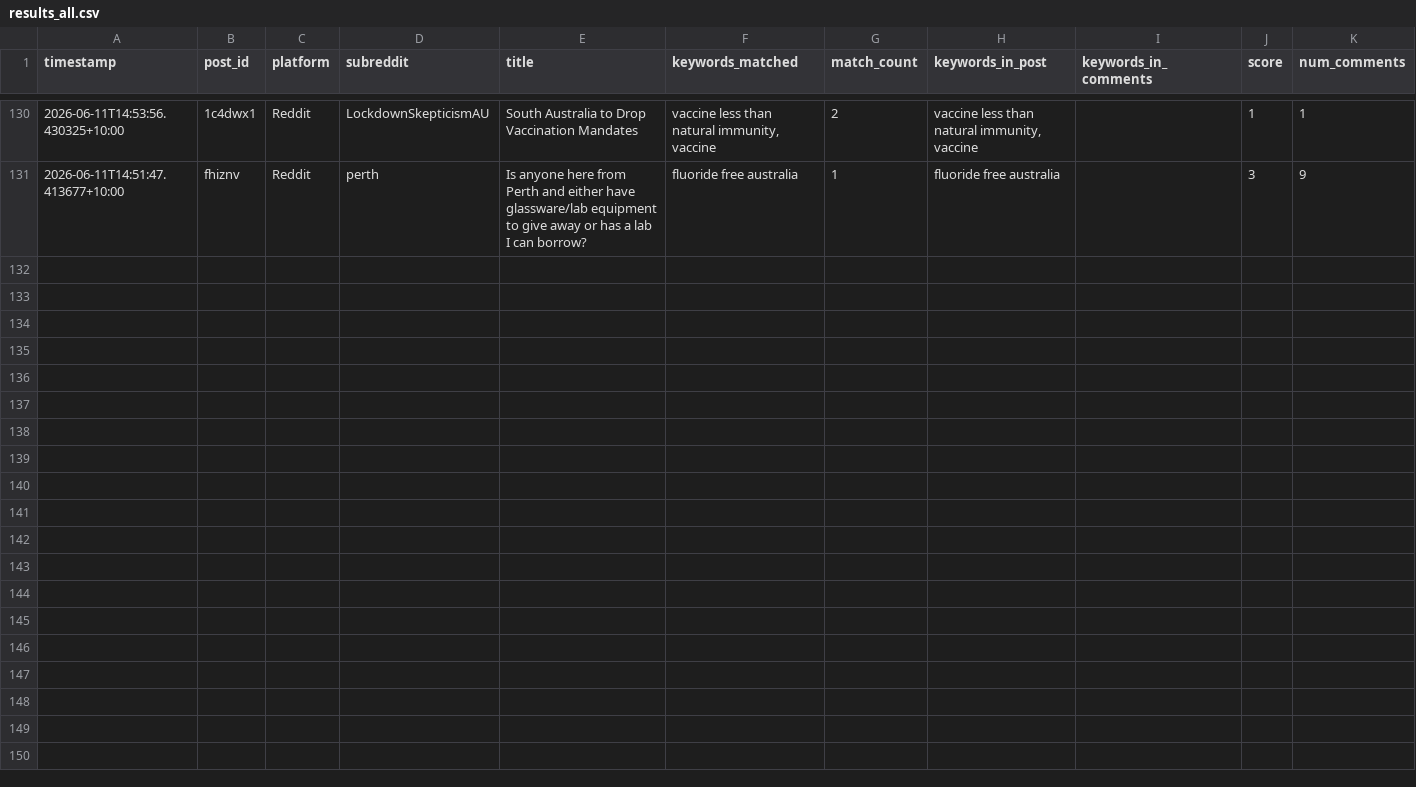
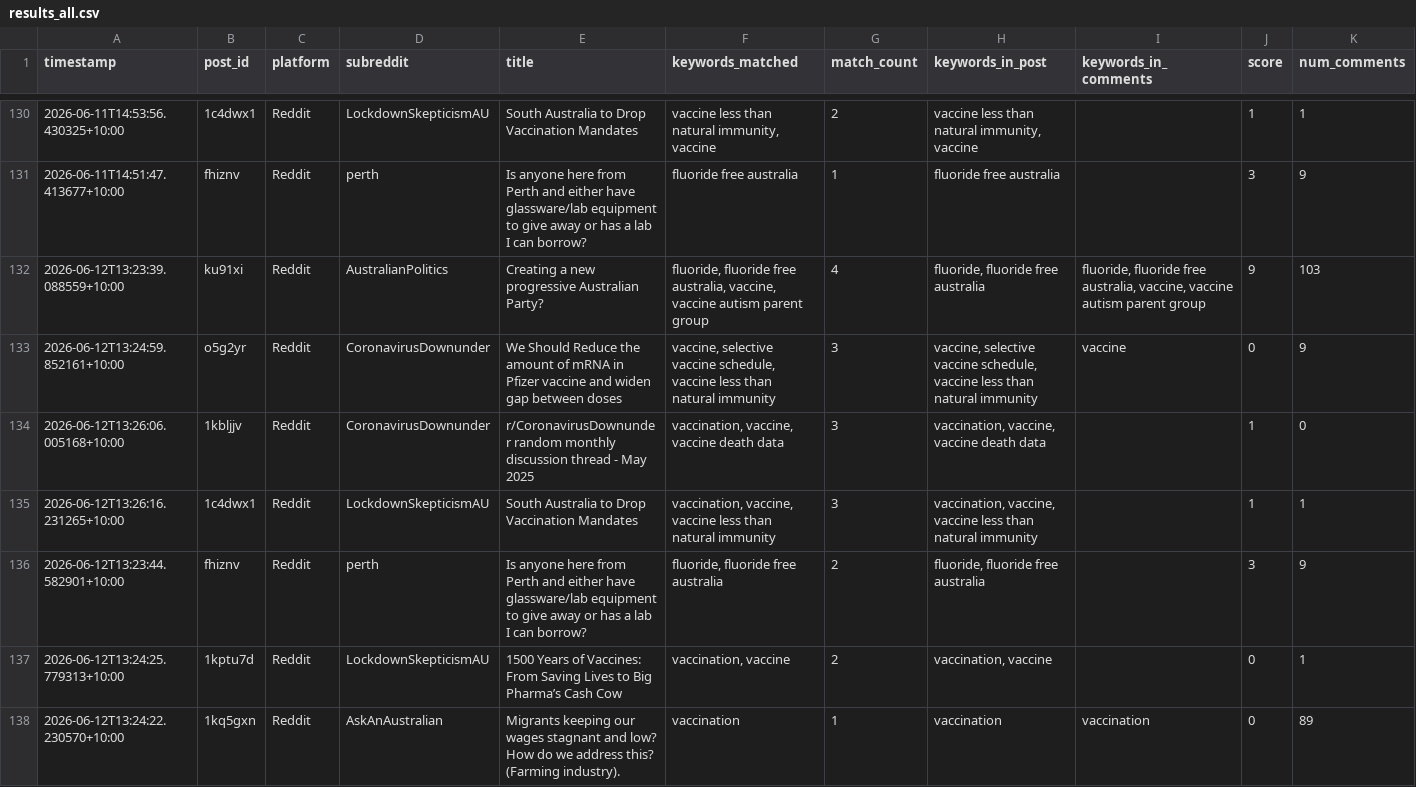
Before and after one commit to EP04/disinformation-tracker, a CSV file: results_all.csv, drawn as a sheet; only a part is shown, gaps mark what is left out; rows hold the shown columns only; the diff names each change by its address in the sheet, - before the commit and + after, or states it on an @@ line.

Commit message:
feat: keywords and subreddits loaded from csv files

```diff
--- a/results_all.csv
+++ b/results_all.csv
+row 132: 2026-06-12T13:23:39.088559+10:00 | ku91xi | Reddit | AustralianPolitics | Creating a new progressive Australian Party? | fluoride, fluoride free australia, vaccine, vaccine autism parent group | 4 | fluoride, fluoride free australia | fluoride, fluoride free australia, vaccine, vaccine autism parent group | 9 | 103
+row 133: 2026-06-12T13:24:59.852161+10:00 | o5g2yr | Reddit | CoronavirusDownunder | We Should Reduce the amount of mRNA in Pfizer vaccine and widen gap between doses | vaccine, selective vaccine schedule, vaccine less than natural immunity | 3 | vaccine, selective vaccine schedule, vaccine less than natural immunity | vaccine | 0 | 9
+row 134: 2026-06-12T13:26:06.005168+10:00 | 1kbljjv | Reddit | CoronavirusDownunder | r/CoronavirusDownunder random monthly discussion thread - May 2025 | vaccination, vaccine, vaccine death data | 3 | vaccination, vaccine, vaccine death data |  | 1 | 0
+row 135: 2026-06-12T13:26:16.231265+10:00 | 1c4dwx1 | Reddit | LockdownSkepticismAU | South Australia to Drop Vaccination Mandates | vaccination, vaccine, vaccine less than natural immunity | 3 | vaccination, vaccine, vaccine less than natural immunity |  | 1 | 1
+row 136: 2026-06-12T13:23:44.582901+10:00 | fhiznv | Reddit | perth | Is anyone here from Perth and either have glassware/lab equipment to give away or has a lab I can borrow? | fluoride, fluoride free australia | 2 | fluoride, fluoride free australia |  | 3 | 9
+row 137: 2026-06-12T13:24:25.779313+10:00 | 1kptu7d | Reddit | LockdownSkepticismAU | 1500 Years of Vaccines: From Saving Lives to Big Pharma’s Cash Cow | vaccination, vaccine | 2 | vaccination, vaccine |  | 0 | 1
+row 138: 2026-06-12T13:24:22.230570+10:00 | 1kq5gxn | Reddit | AskAnAustralian | Migrants keeping our wages stagnant and low? How do we address this? (Farming industry). | vaccination | 1 | vaccination | vaccination | 0 | 89
```
Also changed, not shown: 8 other files.
